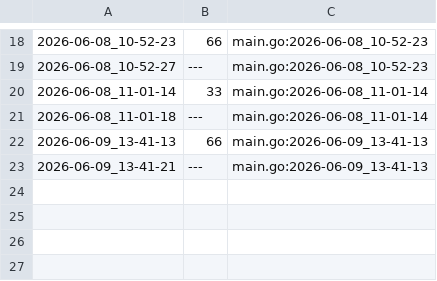
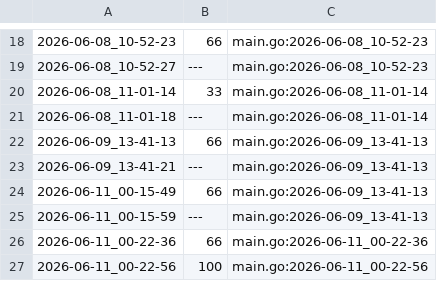
Before and after one commit to qxcode-course/ed-ter-bloco-a-Gabe-Chilldude, a CSV file: .tko/track/ed@fila_enc/track.csv, drawn as a sheet; only a part is shown, gaps mark what is left out.

```diff
--- a/.tko/track/ed@fila_enc/track.csv
+++ b/.tko/track/ed@fila_enc/track.csv
@@ -23 +23,5 @@
 2026-06-09_13-41-21,---,main.go:2026-06-09_13-41-13
+2026-06-11_00-15-49,66,main.go:2026-06-09_13-41-13
+2026-06-11_00-15-59,---,main.go:2026-06-09_13-41-13
+2026-06-11_00-22-36,66,main.go:2026-06-11_00-22-36
+2026-06-11_00-22-56,100,main.go:2026-06-11_00-22-56
```
Also changed, not shown: .tko/track/ed@cercado/track.csv, .tko/track/ed@fractais_png/track.csv, 54 other files.
